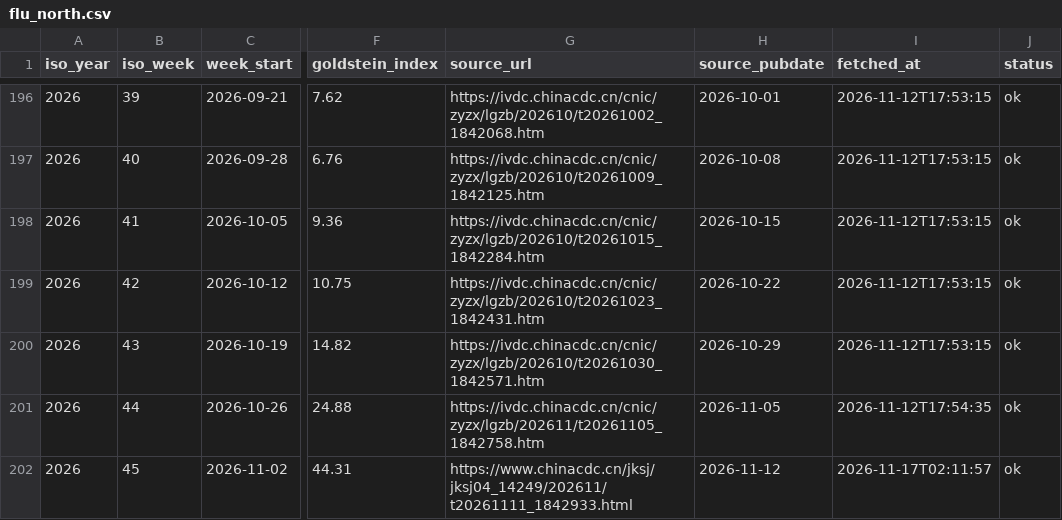
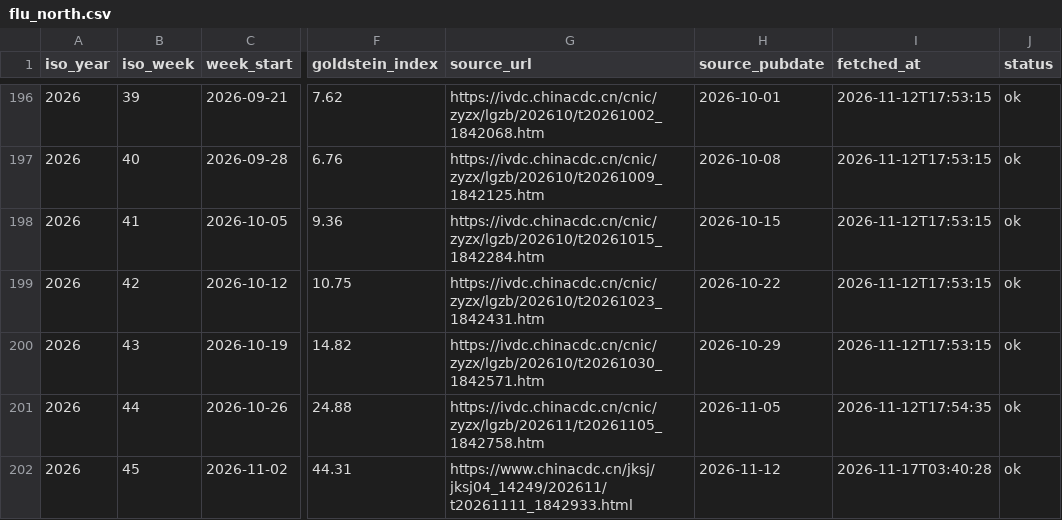
Before and after one commit to Zengwenj/flu-monitor, a CSV file: data/flu_north.csv, drawn as a sheet; only a part is shown, gaps mark what is left out; the diff names each change by its address in the sheet, - before the commit and + after, or states it on an @@ line.

```diff
--- a/data/flu_north.csv
+++ b/data/flu_north.csv
-I202 (fetched_at): 2026-11-17T02:11:57
+I202 (fetched_at): 2026-11-17T03:40:28
```
Also changed, not shown: data/flu_south.csv, data/flunet_china.csv, 5 other files.
